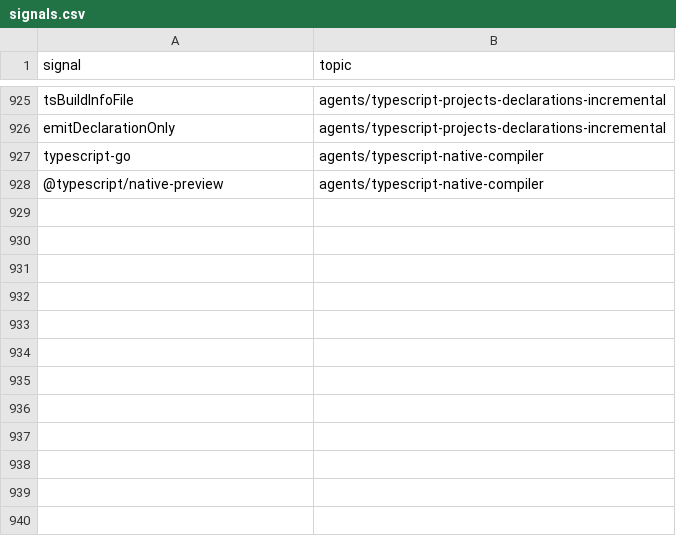
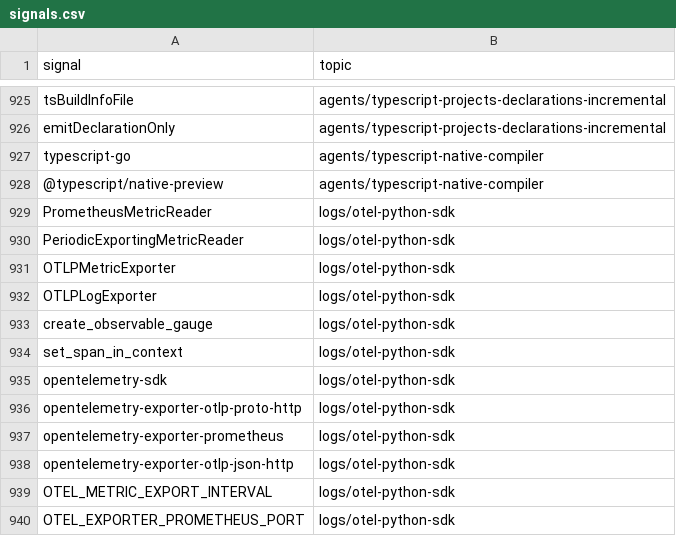
Before and after one commit to mikkielt/it-ops-kb, a CSV file: kb/public/_retrieval/signals.csv, drawn as a sheet; only a part is shown, gaps mark what is left out; the diff names each change by its address in the sheet, - before the commit and + after, or states it on an @@ line.

```diff
--- a/kb/public/_retrieval/signals.csv
+++ b/kb/public/_retrieval/signals.csv
+row 929: PrometheusMetricReader | logs/otel-python-sdk
+row 930: PeriodicExportingMetricReader | logs/otel-python-sdk
+row 931: OTLPMetricExporter | logs/otel-python-sdk
+row 932: OTLPLogExporter | logs/otel-python-sdk
+row 933: create_observable_gauge | logs/otel-python-sdk
+row 934: set_span_in_context | logs/otel-python-sdk
+row 935: opentelemetry-sdk | logs/otel-python-sdk
+row 936: opentelemetry-exporter-otlp-proto-http | logs/otel-python-sdk
+row 937: opentelemetry-exporter-prometheus | logs/otel-python-sdk
+row 938: opentelemetry-exporter-otlp-json-http | logs/otel-python-sdk
+row 939: OTEL_METRIC_EXPORT_INTERVAL | logs/otel-python-sdk
+row 940: OTEL_EXPORTER_PROMETHEUS_PORT | logs/otel-python-sdk
```
Also changed, not shown: kb/public/_coverage.csv, 9 other files.
